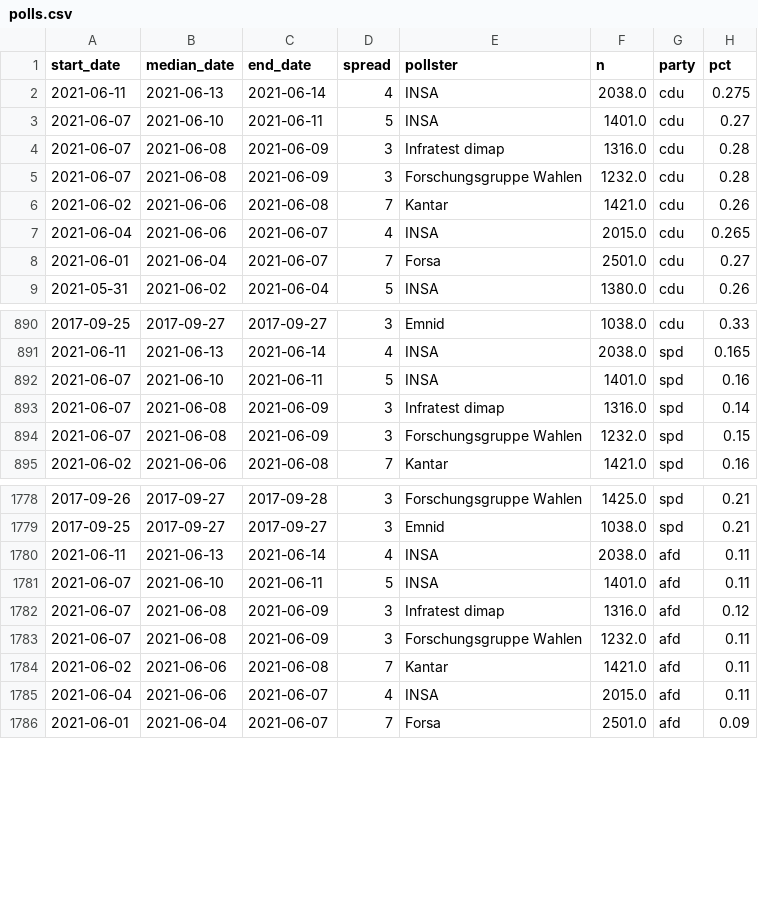
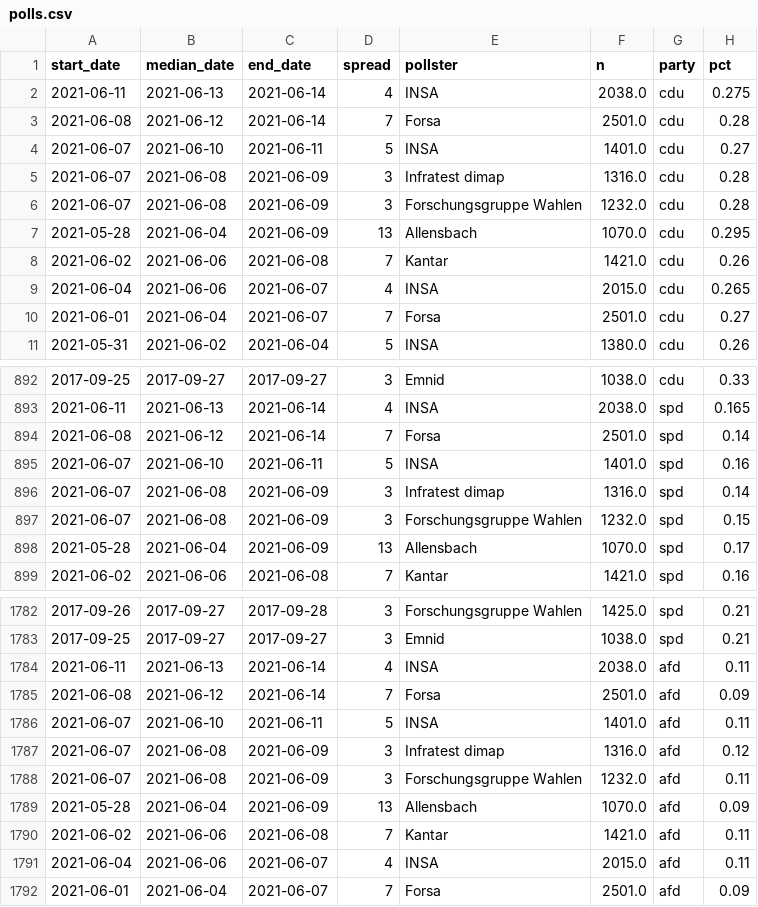
Before and after one commit to thisismactan/Germany-2021, a CSV file: shiny-app/data/polls.csv, drawn as a sheet; only a part is shown, gaps mark what is left out; the diff covers the shown part only; the diff names each change by its address in the sheet, - before the commit and + after, or states it on an @@ line.

```diff
--- a/shiny-app/data/polls.csv
+++ b/shiny-app/data/polls.csv
+row 3: 2021-06-08 | 2021-06-12 | 2021-06-14 | 7 | Forsa | 2501.0 | cdu | 0.28
+row 7: 2021-05-28 | 2021-06-04 | 2021-06-09 | 13 | Allensbach | 1070.0 | cdu | 0.295
+row 894: 2021-06-08 | 2021-06-12 | 2021-06-14 | 7 | Forsa | 2501.0 | spd | 0.14
+row 898: 2021-05-28 | 2021-06-04 | 2021-06-09 | 13 | Allensbach | 1070.0 | spd | 0.17
+row 1785: 2021-06-08 | 2021-06-12 | 2021-06-14 | 7 | Forsa | 2501.0 | afd | 0.09
+row 1789: 2021-05-28 | 2021-06-04 | 2021-06-09 | 13 | Allensbach | 1070.0 | afd | 0.09
```
Also changed, not shown: 8 added rows elsewhere in this file, data/polls_2021.csv, output/seat_summary_stats_timeline.csv, 20 other files.
